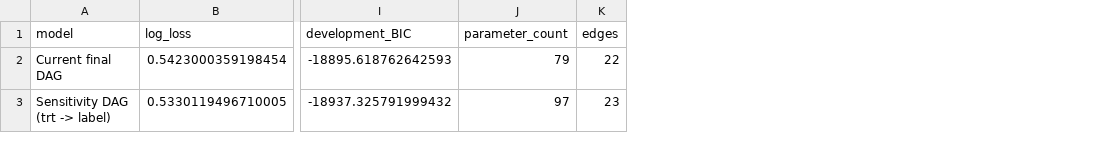
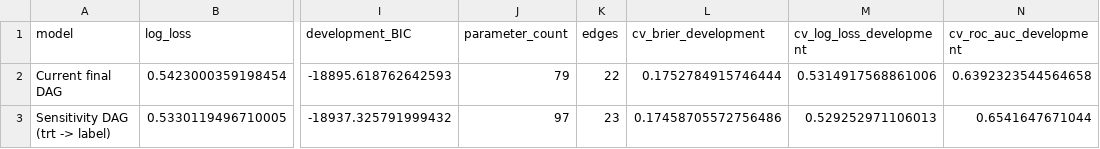
Before and after one commit to AuraMasters/Causal-Probabilistic-World-Model-for-Clinical-Treatment-Reasoning, a CSV file: results/analysis/treatment/formal_edge_decision/formal_edge_decision_metrics.csv, drawn as a sheet; only a part is shown, gaps mark what is left out; the diff names each change by its address in the sheet, - before the commit and + after, or states it on an @@ line.

Commit message:
fix: comprehensive audit, gender encoding, dual-model offline inference, test-leakage elimination, and automated testing

```diff
--- a/results/analysis/treatment/formal_edge_decision/formal_edge_decision_metrics.csv
+++ b/results/analysis/treatment/formal_edge_decision/formal_edge_decision_metrics.csv
+column L (cv_brier_development), rows 2-3: 0.1752784915746444 | 0.17458705572756486
+column M (cv_log_loss_development), rows 2-3: 0.5314917568861006 | 0.529252971106013
+column N (cv_roc_auc_development), rows 2-3: 0.6392323544564658 | 0.6541647671044
```
Also changed, not shown: 21 other files.
